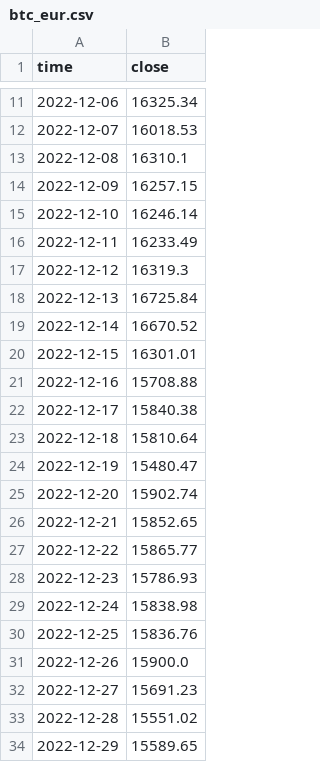
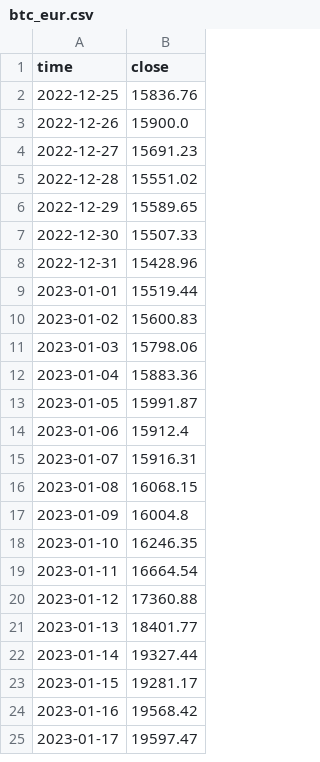
Before and after one commit to mariosantella/BTCtracker-flet, a CSV file: data/btc_eur.csv, drawn as a sheet; only a part is shown, gaps mark what is left out; the shorter side is filled out with more unchanged rows; removed rows and columns are numbered as before the commit, all else as after; the diff covers the shown part only; the diff names each change by its address in the sheet, - before the commit and + after, or states it on an @@ line.

```diff
--- a/data/btc_eur.csv
+++ b/data/btc_eur.csv
-row 11: 2022-12-06 | 16325.34
-row 12: 2022-12-07 | 16018.53
-row 13: 2022-12-08 | 16310.1
-row 14: 2022-12-09 | 16257.15
-row 15: 2022-12-10 | 16246.14
-row 16: 2022-12-11 | 16233.49
-row 17: 2022-12-12 | 16319.3
-row 18: 2022-12-13 | 16725.84
-row 19: 2022-12-14 | 16670.52
-row 20: 2022-12-15 | 16301.01
-row 21: 2022-12-16 | 15708.88
-row 22: 2022-12-17 | 15840.38
-row 23: 2022-12-18 | 15810.64
-row 24: 2022-12-19 | 15480.47
-row 25: 2022-12-20 | 15902.74
-row 26: 2022-12-21 | 15852.65
-row 27: 2022-12-22 | 15865.77
-row 28: 2022-12-23 | 15786.93
-row 29: 2022-12-24 | 15838.98
```
Also changed, not shown: 28 added rows, 9 removed rows and 1 edited cell elsewhere in this file, 5 other files.
